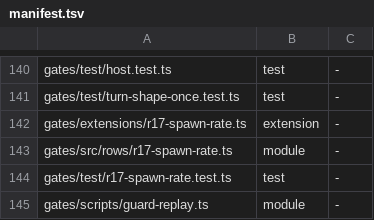
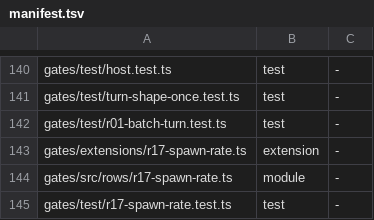
Before and after one commit to loadedsith/agent-system-2.0, a TSV file: install/manifest.tsv, drawn as a sheet; only a part is shown, gaps mark what is left out; the shorter side is filled out with more unchanged rows.

Commit message:
row 1 and rules: send: lines are machinery's; batch turns carry no prose (D8)
checkTurnShape gains a third argument, the batch turn. It is built at assistant_message and at session_stop from the surface-batch-turn entry, scoped to its turn, and fails closed when the entry cannot be read.
On the orchestrator, row 1 refuses a send: line from the model at any turn. On a batch turn it refuses prose, any block except one QUESTION, and any mention of an applied id or number.
VOICE.md, SPEC-2.0.md § B16 (amended 2026-10-13), tiers/orchestrator.md and USER-GUIDE.md are amended. Adds migration/items/one-message-answers.md.

Workload wl-mv66ylg1op3wg0, slice sl-gate-docs.

```diff
--- a/install/manifest.tsv
+++ b/install/manifest.tsv
@@ -141,2 +141,3 @@ gates/test/host.test.ts	test	-
 gates/test/turn-shape-once.test.ts	test	-
+gates/test/r01-batch-turn.test.ts	test	-
 gates/extensions/r17-spawn-rate.ts	extension	-
```
Also changed, not shown: 16 other files.
